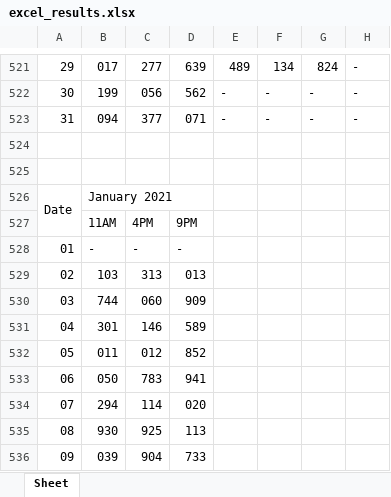
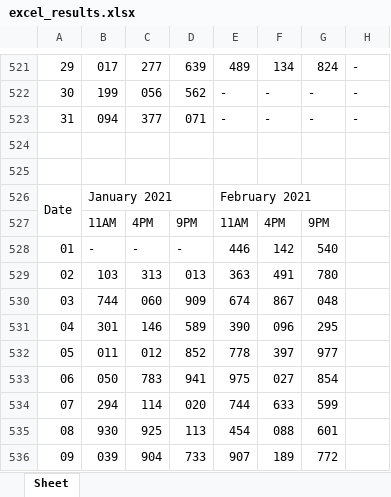
Before and after one commit to jsuci/gidapp, an Excel workbook: swertres/excel_results.xlsx, sheet Sheet, drawn as a sheet; only a part is shown, gaps mark what is left out; values as stored, in another font and other column widths than the file's, no cell formats; the diff covers the shown part only; the diff names each change by its address in the sheet, - before the commit and + after, or states it on an @@ line.

Commit message:
update results

```diff
--- a/swertres/excel_results.xlsx (sheet Sheet)
+++ b/swertres/excel_results.xlsx (sheet Sheet)
-E526: (empty)
+E526: February 2021
+E526:G526 merged
-E527: (empty)
+E527: 11AM
-F527: (empty)
+F527: 4PM
-G527: (empty)
+G527: 9PM
-E528: (empty)
+E528: 446
-F528: (empty)
+F528: 142
-G528: (empty)
+G528: 540
-E529: (empty)
+E529: 363
-F529: (empty)
+F529: 491
-G529: (empty)
+G529: 780
-E530: (empty)
+E530: 674
-F530: (empty)
+F530: 867
-G530: (empty)
+G530: 048
-E531: (empty)
+E531: 390
-F531: (empty)
+F531: 096
-G531: (empty)
+G531: 295
-E532: (empty)
+E532: 778
-F532: (empty)
+F532: 397
-G532: (empty)
+G532: 977
-E533: (empty)
+E533: 975
-F533: (empty)
+F533: 027
-G533: (empty)
+G533: 854
-E534: (empty)
+E534: 744
-F534: (empty)
+F534: 633
-G534: (empty)
+G534: 599
-E535: (empty)
+E535: 454
-F535: (empty)
+F535: 088
-G535: (empty)
+G535: 601
-E536: (empty)
+E536: 907
-F536: (empty)
+F536: 189
-G536: (empty)
+G536: 772
```
Also changed, not shown: 4 added rows, 4 removed rows and 54 edited cells elsewhere in this sheet, cell formats, swertres/digit_position.xlsx, 17 other files.
